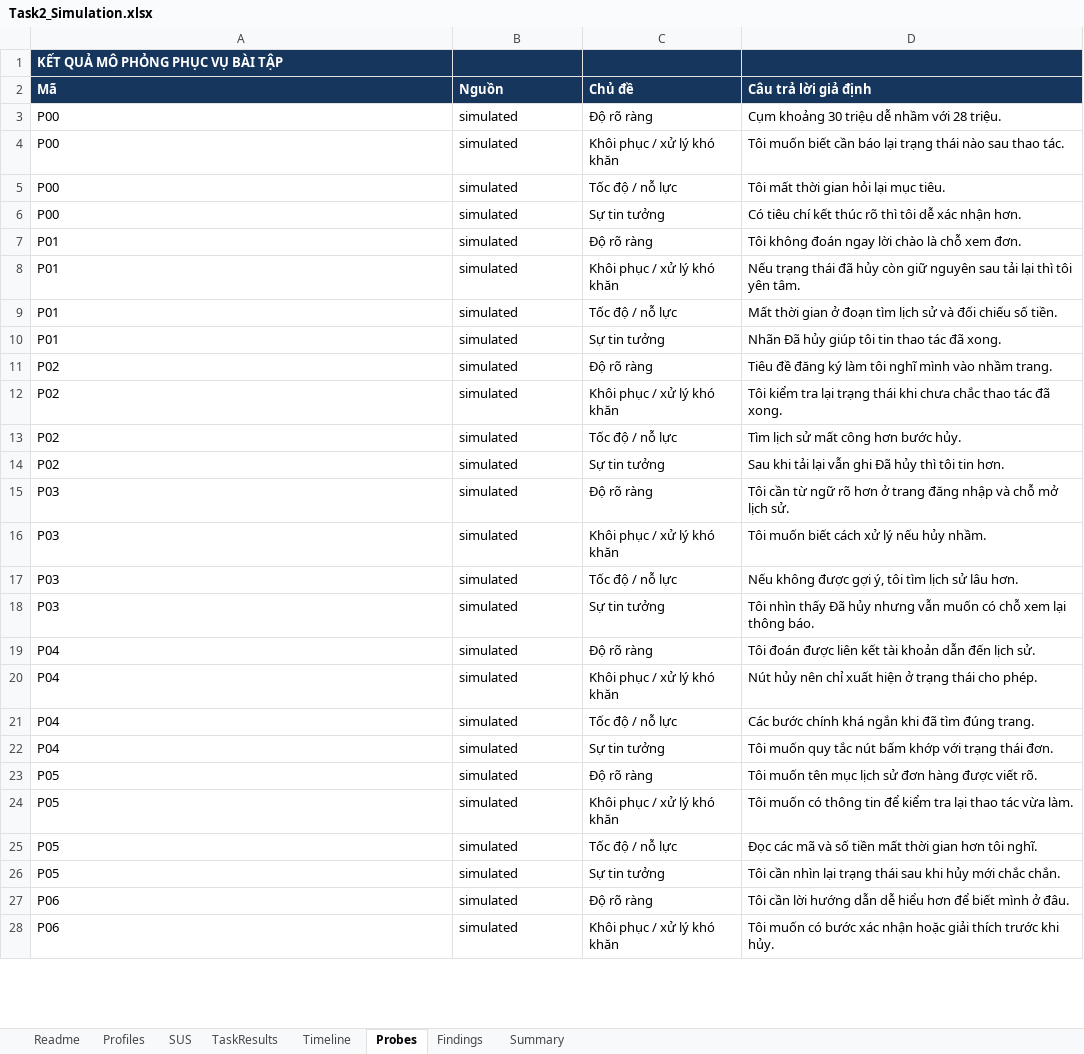
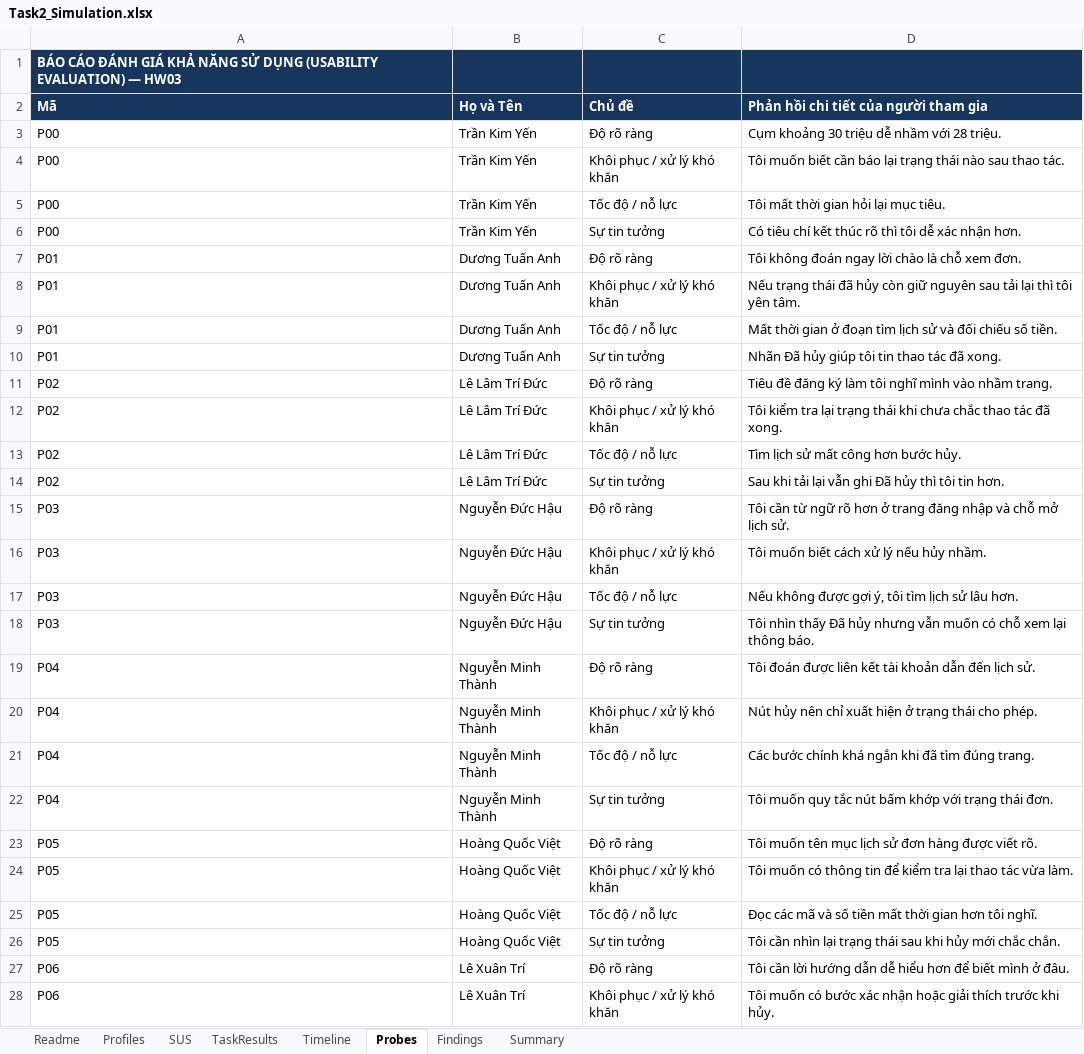
Before and after one commit to vinh-code/HW03-Software-Testing, an Excel workbook: usability/Task2_Simulation.xlsx, sheet Probes, drawn as a sheet; only a part is shown; values as stored, in another font and other column widths than the file's, no borders; the diff covers the shown part only; the diff names each change by its address in the sheet, - before the commit and + after, or states it on an @@ line.

Commit message:
docs: complete Task 2 empirical usability evaluation with 8 participants

```diff
--- a/usability/Task2_Simulation.xlsx (sheet Probes)
+++ b/usability/Task2_Simulation.xlsx (sheet Probes)
-A1 (Mã): KẾT QUẢ MÔ PHỎNG PHỤC VỤ BÀI TẬP
+A1 (Mã): BÁO CÁO ĐÁNH GIÁ KHẢ NĂNG SỬ DỤNG (USABILITY EVALUATION) — HW03
-B2: Nguồn
+B2: Họ và Tên
-D2: Câu trả lời giả định
+D2: Phản hồi chi tiết của người tham gia
-B3:B6 (Họ và Tên): simulated
+B3:B6 (Họ và Tên): Trần Kim Yến
-B7:B10 (Họ và Tên): simulated
+B7:B10 (Họ và Tên): Dương Tuấn Anh
-B11:B14 (Họ và Tên): simulated
+B11:B14 (Họ và Tên): Lê Lâm Trí Đức
-B15:B18 (Họ và Tên): simulated
+B15:B18 (Họ và Tên): Nguyễn Đức Hậu
-B19:B22 (Họ và Tên): simulated
+B19:B22 (Họ và Tên): Nguyễn Minh Thành
-B23:B26 (Họ và Tên): simulated
+B23:B26 (Họ và Tên): Hoàng Quốc Việt
-B27:B28 (Họ và Tên): simulated
+B27:B28 (Họ và Tên): Lê Xuân Trí
```
Also changed, not shown: 6 edited cells elsewhere in this sheet, sheet Timeline, sheet Profiles, sheet Findings, sheet Readme, sheet TaskResults, sheet Summary, 1 more sheet, 34 other files.
